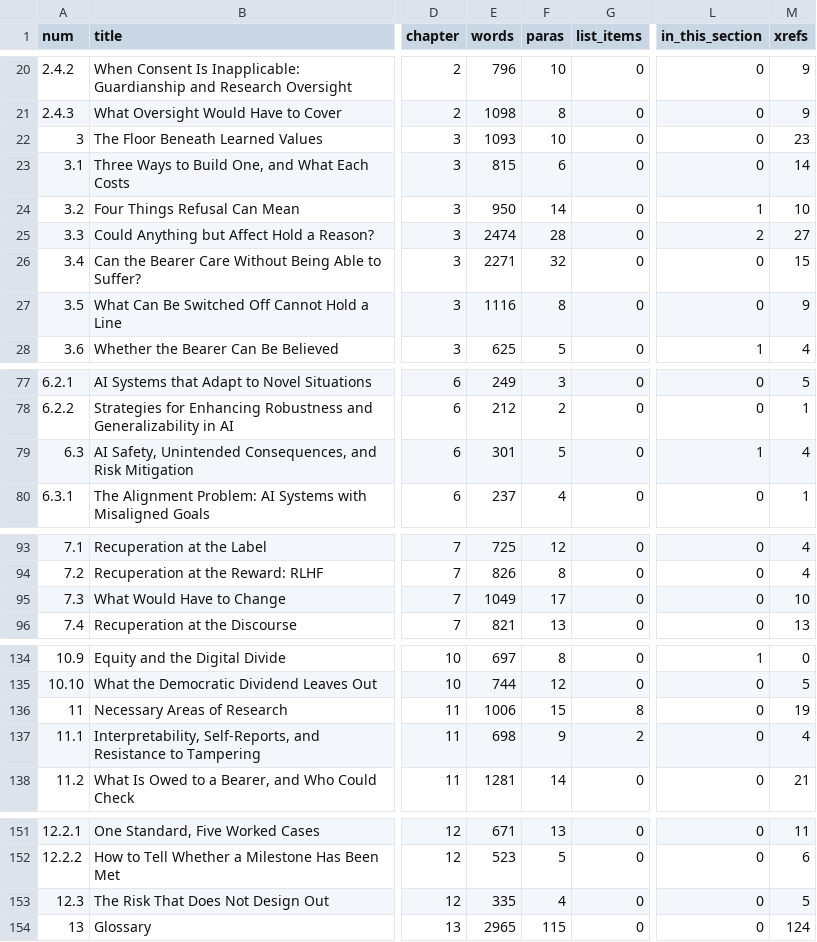
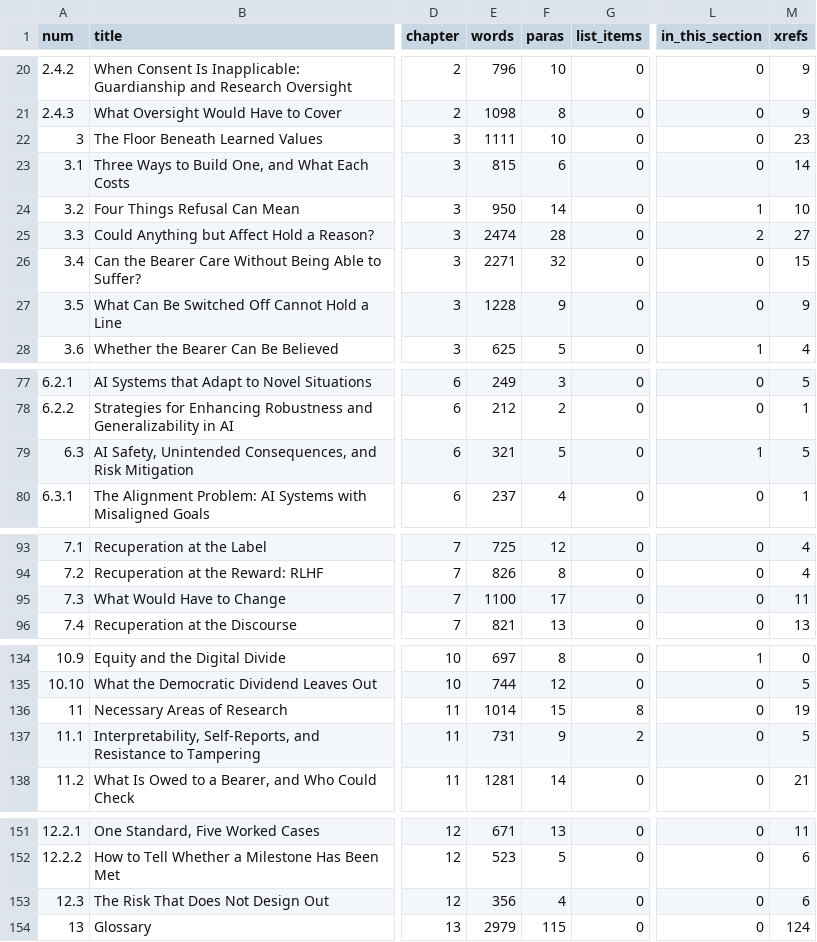
Before and after one commit to iterabloom/antifascist.intelligence, a TSV file: finishing/reports/section_stats.tsv, drawn as a sheet; only a part is shown, gaps mark what is left out; the diff covers the shown part only; the diff names each change by its address in the sheet, - before the commit and + after, or states it on an @@ line.

```diff
--- a/finishing/reports/section_stats.tsv
+++ b/finishing/reports/section_stats.tsv
-E22 (words): 1093
+E22 (words): 1111
-E27 (words): 1116
+E27 (words): 1228
-F27 (paras): 8
+F27 (paras): 9
-E79 (words): 301
+E79 (words): 321
-M79 (xrefs): 4
+M79 (xrefs): 5
-E95 (words): 1049
+E95 (words): 1100
-M95 (xrefs): 10
+M95 (xrefs): 11
-E136 (words): 1006
+E136 (words): 1014
-E137 (words): 698
+E137 (words): 731
-M137 (xrefs): 4
+M137 (xrefs): 5
-E153 (words): 335
+E153 (words): 356
-M153 (xrefs): 5
+M153 (xrefs): 6
-E154 (words): 2965
+E154 (words): 2979
```
Also changed, not shown: 4 edited cells elsewhere in this file, finishing/ledger.tsv, manuscript/sections/ORDER.tsv, 15 other files.
